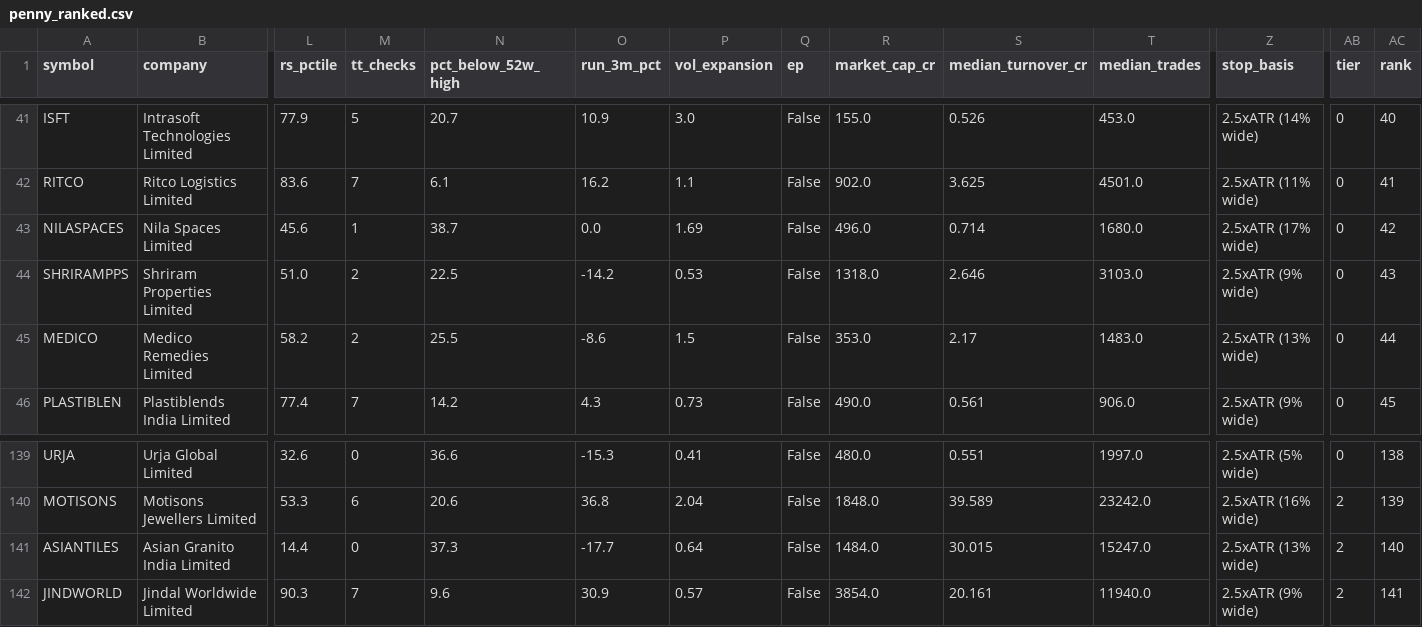
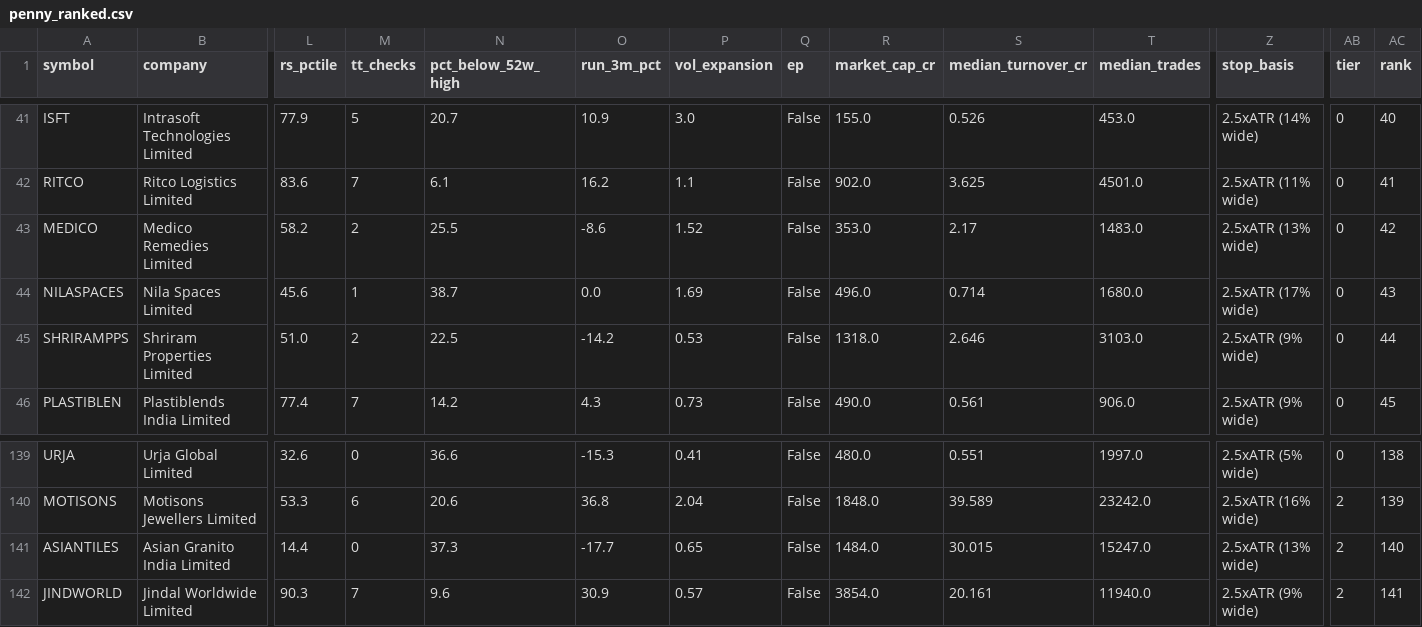
Before and after one commit to kartikeyaav/Golden-Stock, a CSV file: multibagger_screener/multibagger_screener/penny_ranked.csv, drawn as a sheet; only a part is shown, gaps mark what is left out; removed rows and columns are numbered as before the commit, all else as after; rows hold the shown columns only; the diff names each change by its address in the sheet, - before the commit and + after, or states it on an @@ line.

```diff
--- a/multibagger_screener/multibagger_screener/penny_ranked.csv
+++ b/multibagger_screener/multibagger_screener/penny_ranked.csv
+row 43: MEDICO | Medico Remedies Limited | 58.2 | 2 | 25.5 | -8.6 | 1.52 | False | 353.0 | 2.17 | 1483.0 | 2.5xATR (13% wide) | 0 | 42
-AC44 (rank): 42
+AC44 (rank): 43
-AC45 (rank): 43
+AC45 (rank): 44
-row 45: MEDICO | Medico Remedies Limited | 58.2 | 2 | 25.5 | -8.6 | 1.5 | False | 353.0 | 2.17 | 1483.0 | 2.5xATR (13% wide) | 0 | 44
-P141 (vol_expansion): 0.64
+P141 (vol_expansion): 0.65
```
Also changed, not shown: multibagger_screener/multibagger_screener/journal/penny_journal.csv, multibagger_screener/multibagger_screener/penny_excluded.csv, 4 other files.
